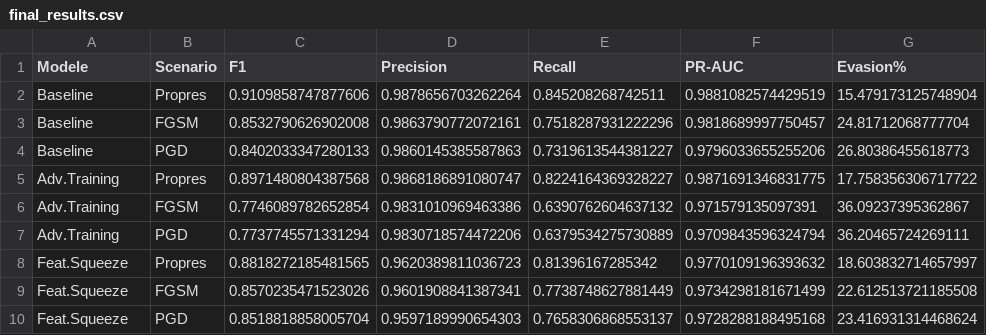
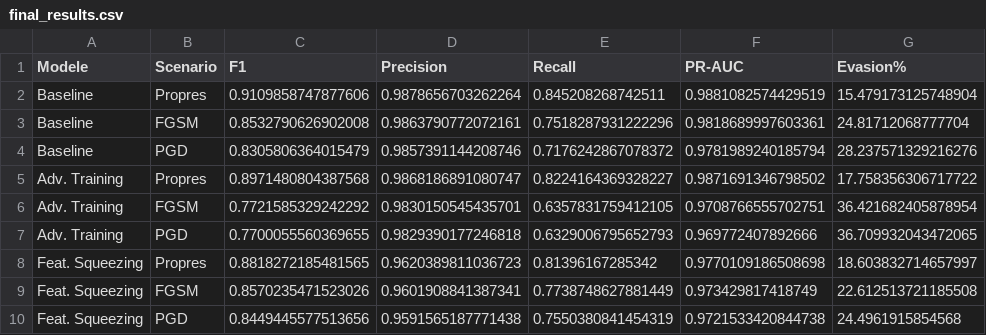
Before and after one commit to zakeelm6/adversarial-IDS-project-deeplearning, a CSV file: results/final_results.csv, drawn as a sheet.

```diff
--- a/results/final_results.csv
+++ b/results/final_results.csv
@@ -2,9 +2,9 @@ Modele,Scenario,F1,Precision,Recall,PR-AUC,Evasion%
 Baseline,Propres,0.9109858747877606,0.9878656703262264,0.845208268742511,0.9881082574429519,15.479173125748904
-Baseline,FGSM,0.8532790626902008,0.9863790772072161,0.7518287931222296,0.9818689997750457,24.81712068777704
-Baseline,PGD,0.8402033347280133,0.9860145385587863,0.7319613544381227,0.9796033655255206,26.80386455618773
-Adv.Training,Propres,0.8971480804387568,0.9868186891080747,0.8224164369328227,0.9871691346831775,17.758356306717722
-Adv.Training,FGSM,0.7746089782652854,0.9831010969463386,0.6390762604637132,0.971579135097391,36.09237395362867
-Adv.Training,PGD,0.7737745571331294,0.9830718574472206,0.6379534275730889,0.9709843596324794,36.20465724269111
-Feat.Squeeze,Propres,0.8818272185481565,0.9620389811036723,0.81396167285342,0.9770109196393632,18.603832714657997
-Feat.Squeeze,FGSM,0.8570235471523026,0.9601908841387341,0.7738748627881449,0.9734298181671499,22.612513721185508
-Feat.Squeeze,PGD,0.8518818858005704,0.9597189990654303,0.7658306868553137,0.9728288188495168,23.416931314468624
+Baseline,FGSM,0.8532790626902008,0.9863790772072161,0.7518287931222296,0.9818689997603361,24.81712068777704
+Baseline,PGD,0.8305806364015479,0.9857391144208746,0.7176242867078372,0.9781989240185794,28.237571329216276
+Adv. Training,Propres,0.8971480804387568,0.9868186891080747,0.8224164369328227,0.9871691346798502,17.758356306717722
+Adv. Training,FGSM,0.7721585329242292,0.9830150545435701,0.6357831759412105,0.9708766555702751,36.421682405878954
+Adv. Training,PGD,0.7700055560369655,0.9829390177246818,0.6329006795652793,0.969772407892666,36.709932043472065
+Feat. Squeezing,Propres,0.8818272185481565,0.9620389811036723,0.81396167285342,0.9770109186508698,18.603832714657997
+Feat. Squeezing,FGSM,0.8570235471523026,0.9601908841387341,0.7738748627881449,0.973429817418749,22.612513721185508
+Feat. Squeezing,PGD,0.8449445577513656,0.9591565187771438,0.7550380841454319,0.9721533420844738,24.4961915854568
```
Also changed, not shown: 10 other files.
